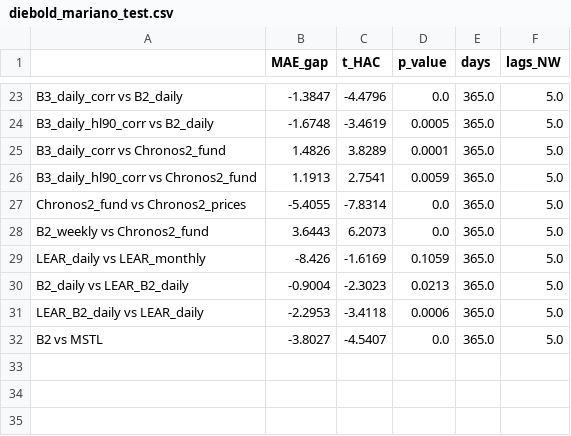
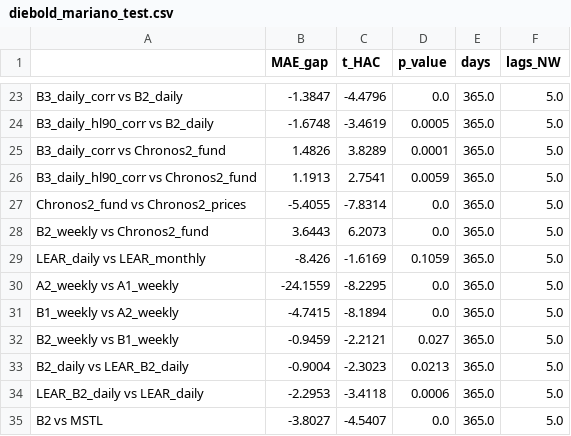
Before and after one commit to Odavdav/spot-prices-prediction, a CSV file: results/diebold_mariano_test.csv, drawn as a sheet; only a part is shown, gaps mark what is left out; the diff names each change by its address in the sheet, - before the commit and + after, or states it on an @@ line.

Commit message:
README restructured: one question and one figure per result; weekly ablation completed

```diff
--- a/results/diebold_mariano_test.csv
+++ b/results/diebold_mariano_test.csv
+row 30: A2_weekly vs A1_weekly | -24.1559 | -8.2295 | 0.0 | 365.0 | 5.0
+row 31: B1_weekly vs A2_weekly | -4.7415 | -8.1894 | 0.0 | 365.0 | 5.0
+row 32: B2_weekly vs B1_weekly | -0.9459 | -2.2121 | 0.027 | 365.0 | 5.0
```
Also changed, not shown: results/diebold_mariano_validation.csv, results/metrics_test.csv, 13 other files.
